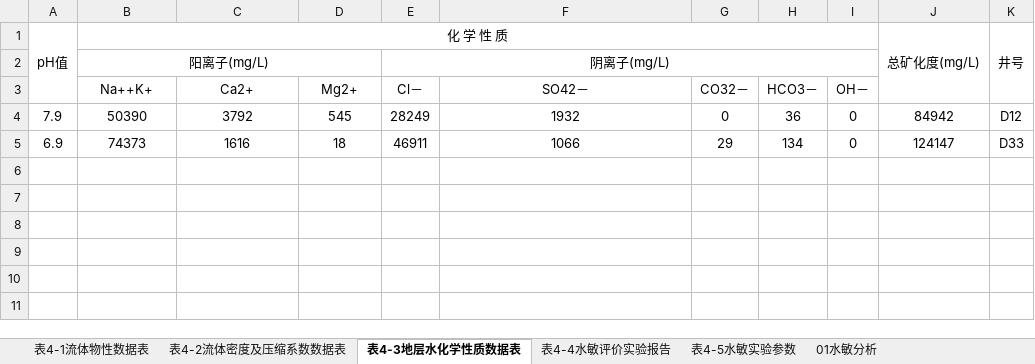
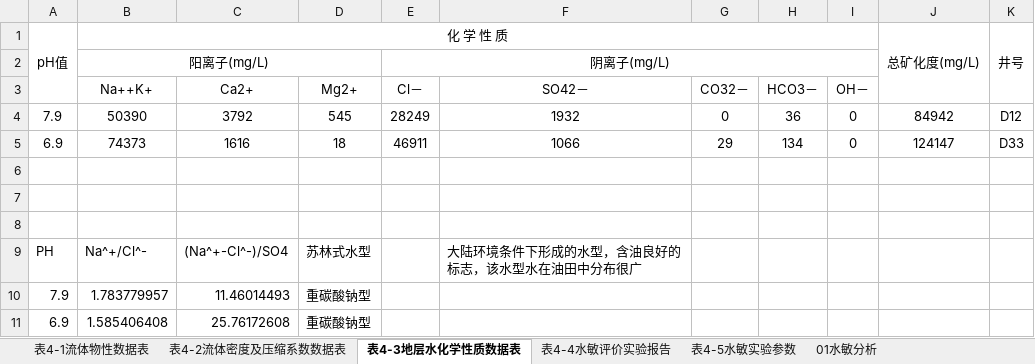
Before and after one commit to janven1/Reservoir-Design-Data, an Excel workbook: Excel/表4流体物性基本参数.xlsx, sheet 表4-3地层水化学性质数据表, drawn as a sheet; values as stored, in another font and other column widths than the file's, no borders; the diff names each change by its address in the sheet, - before the commit and + after, or states it on an @@ line.

```diff
--- a/Excel/表4流体物性基本参数.xlsx (sheet 表4-3地层水化学性质数据表)
+++ b/Excel/表4流体物性基本参数.xlsx (sheet 表4-3地层水化学性质数据表)
+row 6: (empty)
+row 7: (empty)
+row 8: (empty)
+row 9: PH | Na^+/Cl^- | (Na^+-Cl^-)/SO4 | 苏林式水型 |  | 大陆环境条件下形成的水型，含油良好的标志，该水型水在油田中分布很广
+row 10: 7.9 | 1.783779957 | 11.46014493 | 重碳酸钠型
+row 11: 6.9 | 1.585406408 | 25.76172608 | 重碳酸钠型
```
Also changed, not shown: Excel/01连井剖面.xlsx, Excel/表2单井测井解释数据.xlsx, 2 other files.
